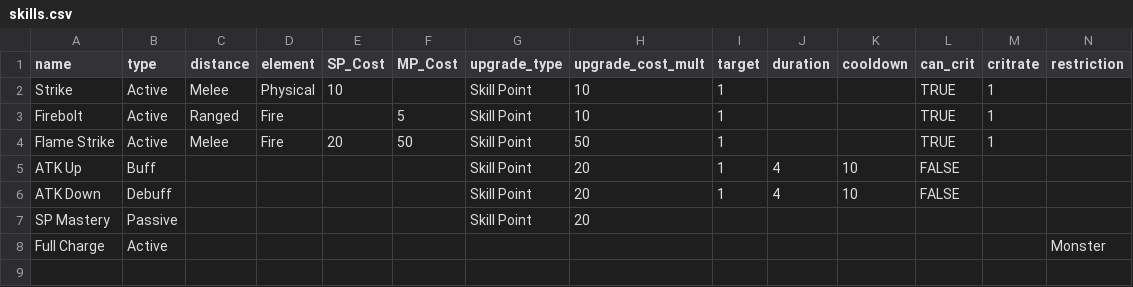
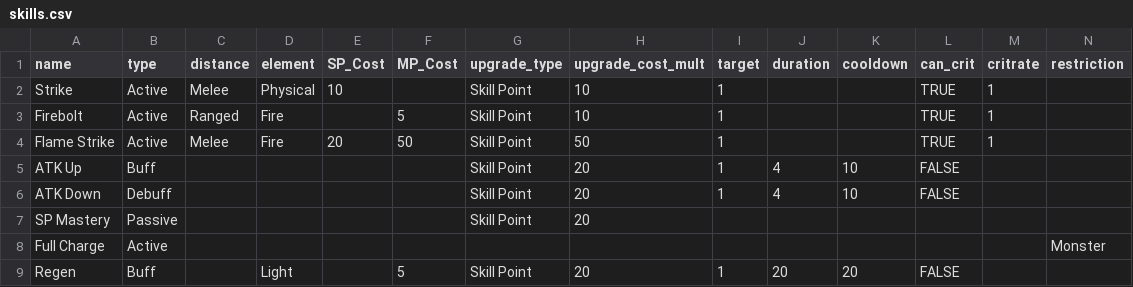
Before and after one commit to TyrannosaurusText/react-learning-project, a CSV file: src/skills.csv, drawn as a sheet.

```diff
--- a/src/skills.csv
+++ b/src/skills.csv
@@ -8 +8,2 @@ SP Mastery,Passive,,,,,Skill Point,20,,,,,,
 Full Charge,Active,,,,,,,,,,,,Monster
+Regen,Buff,,Light,,5,Skill Point,20,1,20,20,FALSE,,
```
Also changed, not shown: 6 other files.
